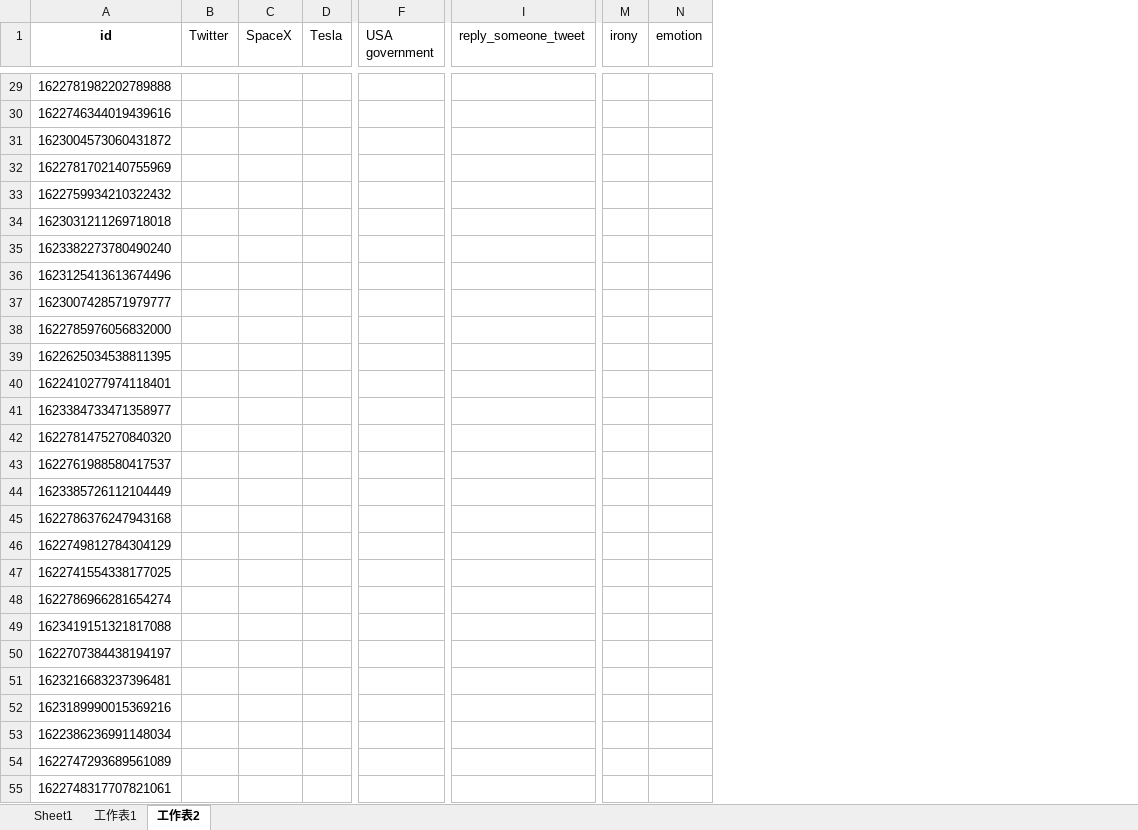
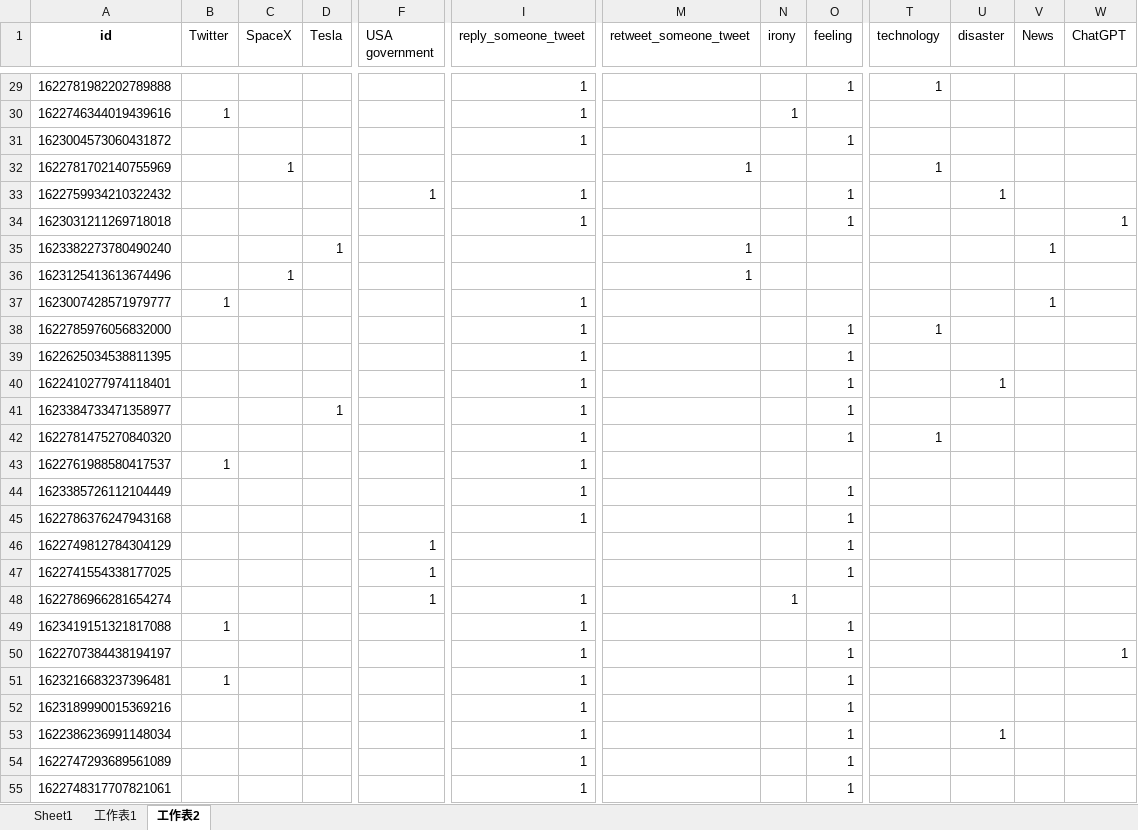
Before and after one commit to adweei/GNN-Database, an Excel workbook: ElonMusk/2023-02-08/ElonMusk.xlsx, sheet 工作表2, drawn as a sheet; only a part is shown, gaps mark what is left out; values as stored, in another font and other column widths than the file's, no borders; removed rows and columns are numbered as before the commit, all else as after; the diff covers the shown part only; the diff names each change by its address in the sheet, - before the commit and + after, or states it on an @@ line.

```diff
--- a/ElonMusk/2023-02-08/ElonMusk.xlsx (sheet 工作表2)
+++ b/ElonMusk/2023-02-08/ElonMusk.xlsx (sheet 工作表2)
+column M (retweet_someone_tweet), rows 32-36: 1 |  |  | 1 | 1
-column N (emotion), empty
+column O (feeling), rows 29-55: 1 |  | 1 |  | 1 | 1 |  |  |  | 1 | 1 | 1 | 1 | 1 |  | 1 | 1 | 1 | 1 |  | 1 | 1 | 1 | 1 | 1 | 1 | 1
+column T (technology), rows 29-42: 1 |  |  | 1 |  |  |  |  |  | 1 |  |  |  | 1
+column U (disaster), rows 33-53: 1 |  |  |  |  |  |  | 1 |  |  |  |  |  |  |  |  |  |  |  |  | 1
+column V (News), rows 35-37: 1 |  | 1
+column W (ChatGPT), rows 34-50: 1 |  |  |  |  |  |  |  |  |  |  |  |  |  |  |  | 1
-I29:I31 (reply_someone_tweet): (empty)
+I29:I31 (reply_someone_tweet): 1
-B30 (Twitter): (empty)
+B30 (Twitter): 1
-N30 (irony): (empty)
+N30 (irony): 1
-C32 (SpaceX): (empty)
+C32 (SpaceX): 1
-F33 (USA government): (empty)
+F33 (USA government): 1
-I33:I34 (reply_someone_tweet): (empty)
+I33:I34 (reply_someone_tweet): 1
-D35 (Tesla): (empty)
+D35 (Tesla): 1
-C36 (SpaceX): (empty)
+C36 (SpaceX): 1
-B37 (Twitter): (empty)
+B37 (Twitter): 1
-I37:I45 (reply_someone_tweet): (empty)
+I37:I45 (reply_someone_tweet): 1
-D41 (Tesla): (empty)
+D41 (Tesla): 1
-B43 (Twitter): (empty)
+B43 (Twitter): 1
-F46:F48 (USA government): (empty)
+F46:F48 (USA government): 1
-I48:I55 (reply_someone_tweet): (empty)
+I48:I55 (reply_someone_tweet): 1
-N48 (irony): (empty)
+N48 (irony): 1
-B49 (Twitter): (empty)
+B49 (Twitter): 1
-B51 (Twitter): (empty)
+B51 (Twitter): 1
```
Also changed, not shown: 58 edited cells and cell formats elsewhere in this sheet.
